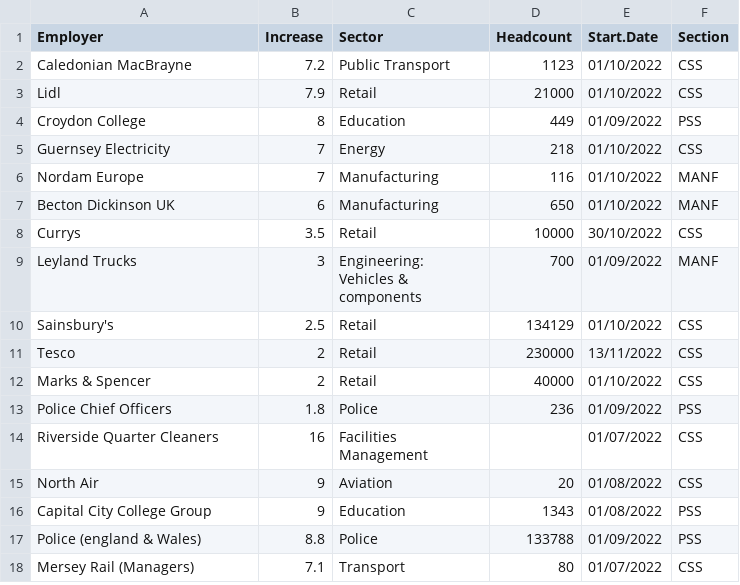
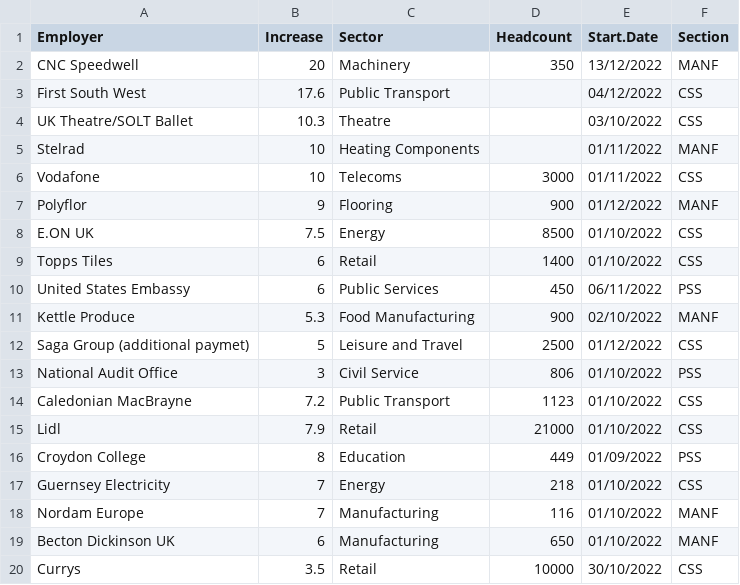
Before and after one commit to GMBresearch/labmarket, a CSV file: MonthlySettlements.csv, drawn as a sheet; only a part is shown; the shorter side is filled out with more unchanged rows; the diff names each change by its address in the sheet, - before the commit and + after, or states it on an @@ line.

```diff
--- a/MonthlySettlements.csv
+++ b/MonthlySettlements.csv
+row 2: CNC Speedwell | 20 | Machinery | 350 | 13/12/2022 | MANF
+row 3: First South West | 17.6 | Public Transport |  | 04/12/2022 | CSS
+row 4: UK Theatre/SOLT Ballet | 10.3 | Theatre |  | 03/10/2022 | CSS
+row 5: Stelrad | 10 | Heating Components |  | 01/11/2022 | MANF
+row 6: Vodafone | 10 | Telecoms | 3000 | 01/11/2022 | CSS
+row 7: Polyflor | 9 | Flooring | 900 | 01/12/2022 | MANF
+row 8: E.ON UK | 7.5 | Energy | 8500 | 01/10/2022 | CSS
+row 9: Topps Tiles | 6 | Retail | 1400 | 01/10/2022 | CSS
+row 10: United States Embassy | 6 | Public Services | 450 | 06/11/2022 | PSS
+row 11: Kettle Produce | 5.3 | Food Manufacturing | 900 | 02/10/2022 | MANF
+row 12: Saga Group (additional paymet) | 5 | Leisure and Travel | 2500 | 01/12/2022 | CSS
+row 13: National Audit Office | 3 | Civil Service | 806 | 01/10/2022 | PSS
```
Also changed, not shown: paysettlements.csv.
